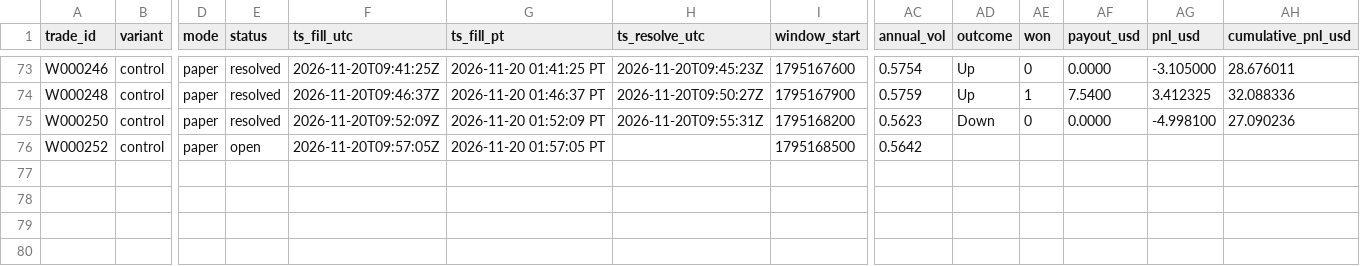
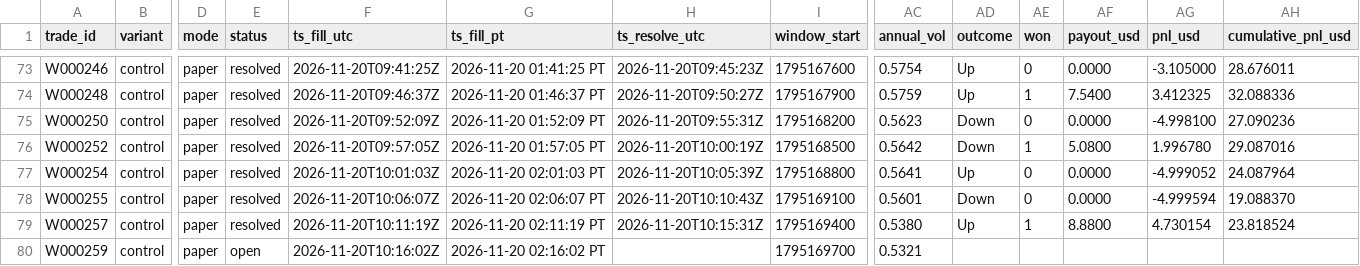
Before and after one commit to michaeldeuchar-dotcom/eth-paper-bot, a CSV file: data/week1/trades_control.csv, drawn as a sheet; only a part is shown, gaps mark what is left out; rows hold the shown columns only; the diff names each change by its address in the sheet, - before the commit and + after, or states it on an @@ line.

```diff
--- a/data/week1/trades_control.csv
+++ b/data/week1/trades_control.csv
-E76 (status): open
+E76 (status): resolved
-H76 (ts_resolve_utc): (empty)
+H76 (ts_resolve_utc): 2026-11-20T10:00:19Z
-AD76 (outcome): (empty)
+AD76 (outcome): Down
-AE76 (won): (empty)
+AE76 (won): 1
-AF76 (payout_usd): (empty)
+AF76 (payout_usd): 5.0800
-AG76 (pnl_usd): (empty)
+AG76 (pnl_usd): 1.996780
-AH76 (cumulative_pnl_usd): (empty)
+AH76 (cumulative_pnl_usd): 29.087016
+row 77: W000254 | control | paper | resolved | 2026-11-20T10:01:03Z | 2026-11-20 02:01:03 PT | 2026-11-20T10:05:39Z | 1795168800 | 0.5641 | Up | 0 | 0.0000 | -4.999052 | 24.087964
+row 78: W000255 | control | paper | resolved | 2026-11-20T10:06:07Z | 2026-11-20 02:06:07 PT | 2026-11-20T10:10:43Z | 1795169100 | 0.5601 | Down | 0 | 0.0000 | -4.999594 | 19.088370
+row 79: W000257 | control | paper | resolved | 2026-11-20T10:11:19Z | 2026-11-20 02:11:19 PT | 2026-11-20T10:15:31Z | 1795169400 | 0.5380 | Up | 1 | 8.8800 | 4.730154 | 23.818524
+row 80: W000259 | control | paper | open | 2026-11-20T10:16:02Z | 2026-11-20 02:16:02 PT |  | 1795169700 | 0.5321
```
Also changed, not shown: data/week1/trades_ride_favorite_80.csv, 5 other files.
